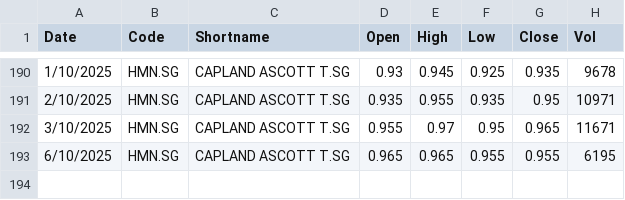
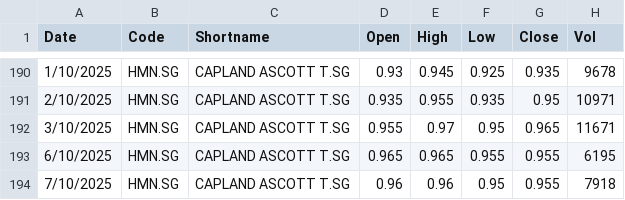
Before and after one commit to jyanalyst/stock-scanner-web, a CSV file: data/Historical_Data/HMN.csv, drawn as a sheet; only a part is shown, gaps mark what is left out; the diff names each change by its address in the sheet, - before the commit and + after, or states it on an @@ line.

```diff
--- a/data/Historical_Data/HMN.csv
+++ b/data/Historical_Data/HMN.csv
+row 194: 7/10/2025 | HMN.SG | CAPLAND ASCOTT T.SG | 0.96 | 0.96 | 0.95 | 0.955 | 7918
```
Also changed, not shown: data/Historical_Data/BS6.csv, data/Historical_Data/C38U.csv, 53 other files.
